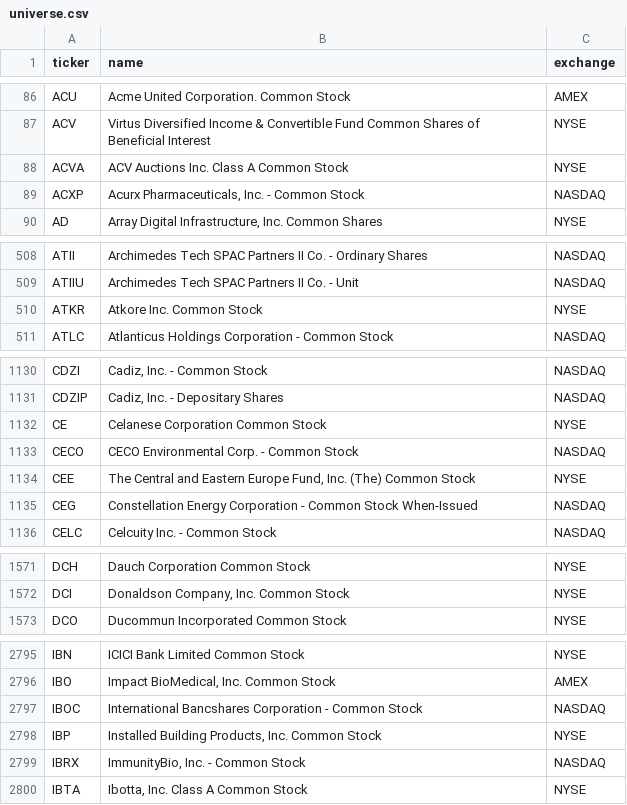
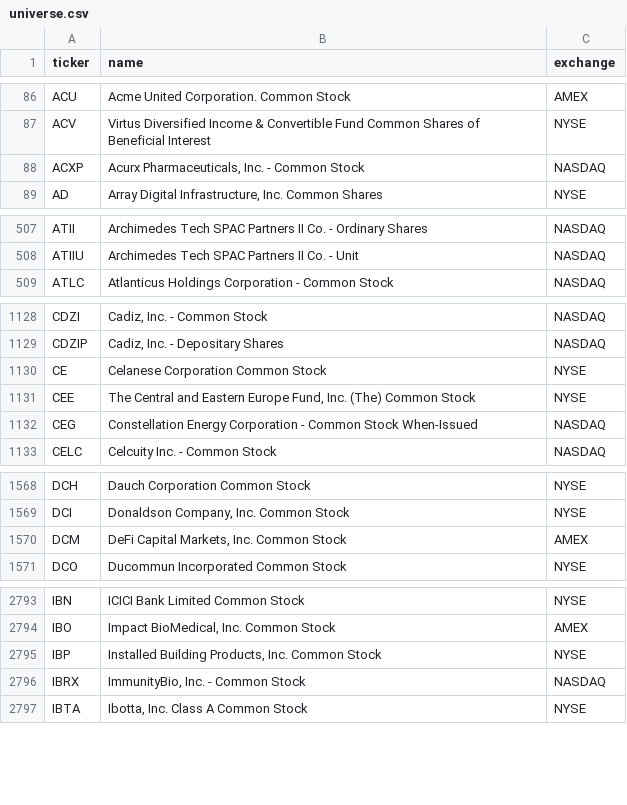
Before and after one commit to kimjunhoney2551-ship-it/stock-leader-dashboard, a CSV file: config/universe.csv, drawn as a sheet; only a part is shown, gaps mark what is left out; removed rows and columns are numbered as before the commit, all else as after; the diff covers the shown part only; the diff names each change by its address in the sheet, - before the commit and + after, or states it on an @@ line.

```diff
--- a/config/universe.csv
+++ b/config/universe.csv
-row 88: ACVA | ACV Auctions Inc. Class A Common Stock | NYSE
-row 510: ATKR | Atkore Inc. Common Stock | NYSE
-row 1133: CECO | CECO Environmental Corp. - Common Stock | NASDAQ
+row 1570: DCM | DeFi Capital Markets, Inc. Common Stock | AMEX
-row 2797: IBOC | International Bancshares Corporation - Common Stock | NASDAQ
```
Also changed, not shown: 2 added rows, 3 removed rows and 3 edited cells elsewhere in this file, 27 other files.
